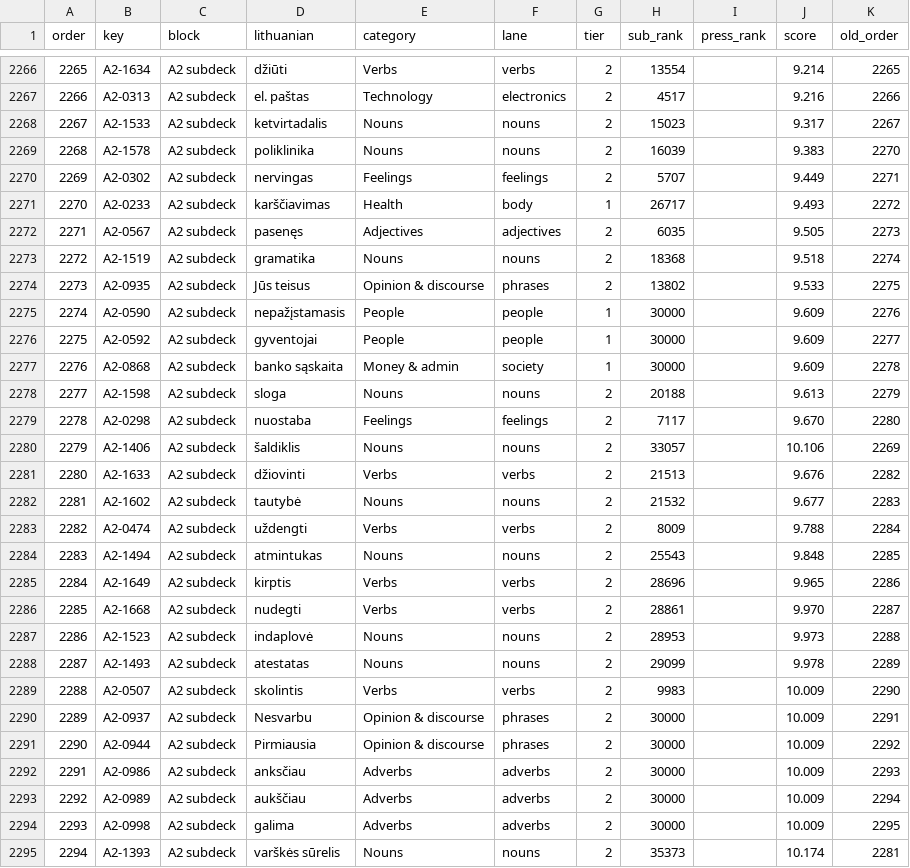
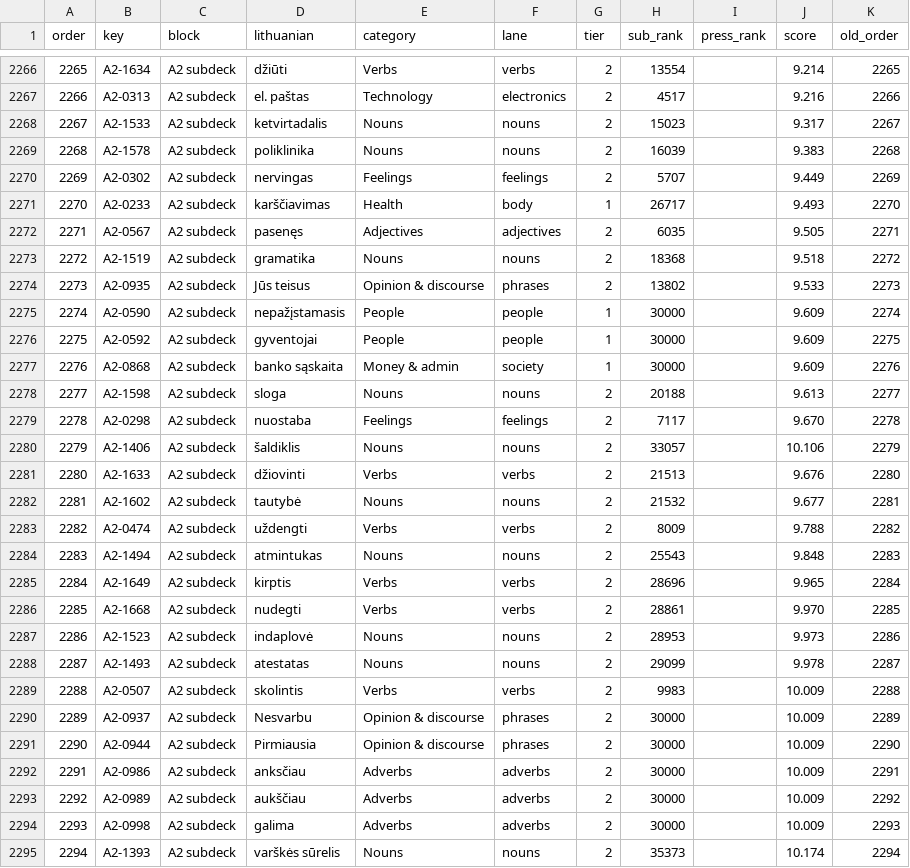
Before and after one commit to dainius-sileika/Lithuanian_Flashcards, a CSV file: study_order.csv, drawn as a sheet; only a part is shown, gaps mark what is left out; the diff covers the shown part only; the diff names each change by its address in the sheet, - before the commit and + after, or states it on an @@ line.

```diff
--- a/study_order.csv
+++ b/study_order.csv
-K2269 (old_order): 2270
+K2269 (old_order): 2268
-K2270 (old_order): 2271
+K2270 (old_order): 2269
-K2271 (old_order): 2272
+K2271 (old_order): 2270
-K2272 (old_order): 2273
+K2272 (old_order): 2271
-K2273 (old_order): 2274
+K2273 (old_order): 2272
-K2274 (old_order): 2275
+K2274 (old_order): 2273
-K2275 (old_order): 2276
+K2275 (old_order): 2274
-K2276 (old_order): 2277
+K2276 (old_order): 2275
-K2277 (old_order): 2278
+K2277 (old_order): 2276
-K2278 (old_order): 2279
+K2278 (old_order): 2277
-K2279 (old_order): 2280
+K2279 (old_order): 2278
-K2280 (old_order): 2269
+K2280 (old_order): 2279
-K2281 (old_order): 2282
+K2281 (old_order): 2280
-K2282 (old_order): 2283
+K2282 (old_order): 2281
-K2283 (old_order): 2284
+K2283 (old_order): 2282
-K2284 (old_order): 2285
+K2284 (old_order): 2283
-K2285 (old_order): 2286
+K2285 (old_order): 2284
-K2286 (old_order): 2287
+K2286 (old_order): 2285
-K2287 (old_order): 2288
+K2287 (old_order): 2286
-K2288 (old_order): 2289
+K2288 (old_order): 2287
-K2289 (old_order): 2290
+K2289 (old_order): 2288
-K2290 (old_order): 2291
+K2290 (old_order): 2289
-K2291 (old_order): 2292
+K2291 (old_order): 2290
-K2292 (old_order): 2293
+K2292 (old_order): 2291
-K2293 (old_order): 2294
+K2293 (old_order): 2292
-K2294 (old_order): 2295
+K2294 (old_order): 2293
-K2295 (old_order): 2281
+K2295 (old_order): 2294
```
Also changed, not shown: 1 added row, 1 removed row, 14 moved rows, 109 edited cells and row numbers in column A elsewhere in this file, a2_build/a2_wordlist.csv, a2_build/context_notes.csv, 10 other files.
